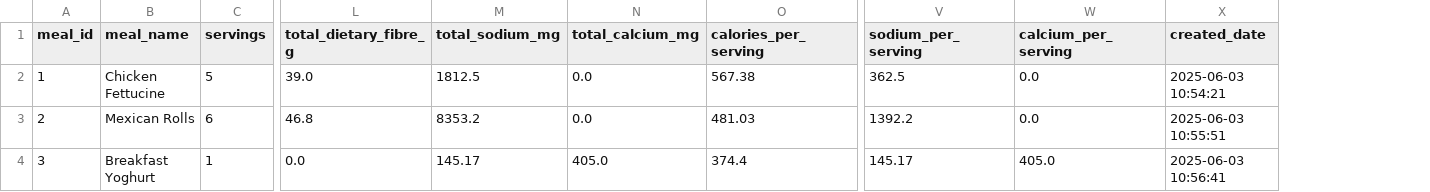
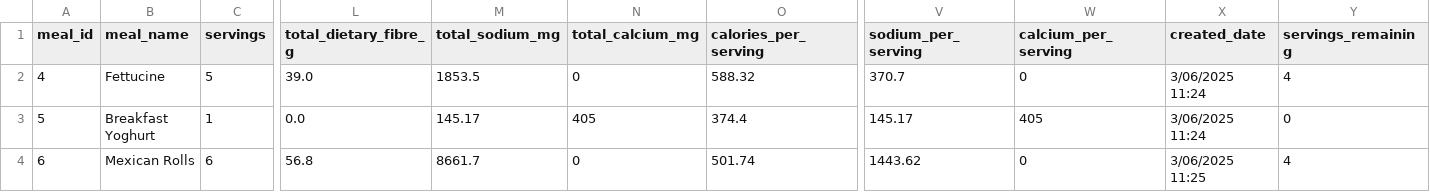
Before and after one commit to kaliokagathoi/nutritionLogger, a CSV file: data/meals.csv, drawn as a sheet; only a part is shown, gaps mark what is left out; removed rows and columns are numbered as before the commit, all else as after; rows hold the shown columns only; the diff names each change by its address in the sheet, - before the commit and + after, or states it on an @@ line.

```diff
--- a/data/meals.csv
+++ b/data/meals.csv
+column Y (servings_remaining), row 3: 0
-row 2: 1 | Chicken Fettucine | 5 | 39.0 | 1812.5 | 0.0 | 567.38 | 362.5 | 0.0 | 2025-06-03 10:54:21
-row 3: 2 | Mexican Rolls | 6 | 46.8 | 8353.2 | 0.0 | 481.03 | 1392.2 | 0.0 | 2025-06-03 10:55:51
+row 2: 4 | Fettucine | 5 | 39.0 | 1853.5 | 0 | 588.32 | 370.7 | 0 | 3/06/2025 11:24 | 4
-A3 (meal_id): 3
+A3 (meal_id): 5
-N3 (total_calcium_mg): 405.0
+N3 (total_calcium_mg): 405
-W3 (calcium_per_serving): 405.0
+W3 (calcium_per_serving): 405
-X3 (created_date): 2025-06-03 10:56:41
+X3 (created_date): 3/06/2025 11:24
+row 4: 6 | Mexican Rolls | 6 | 56.8 | 8661.7 | 0 | 501.74 | 1443.62 | 0 | 3/06/2025 11:25 | 4
```
Also changed, not shown: data/daily_nutrition.csv, 7 other files.
